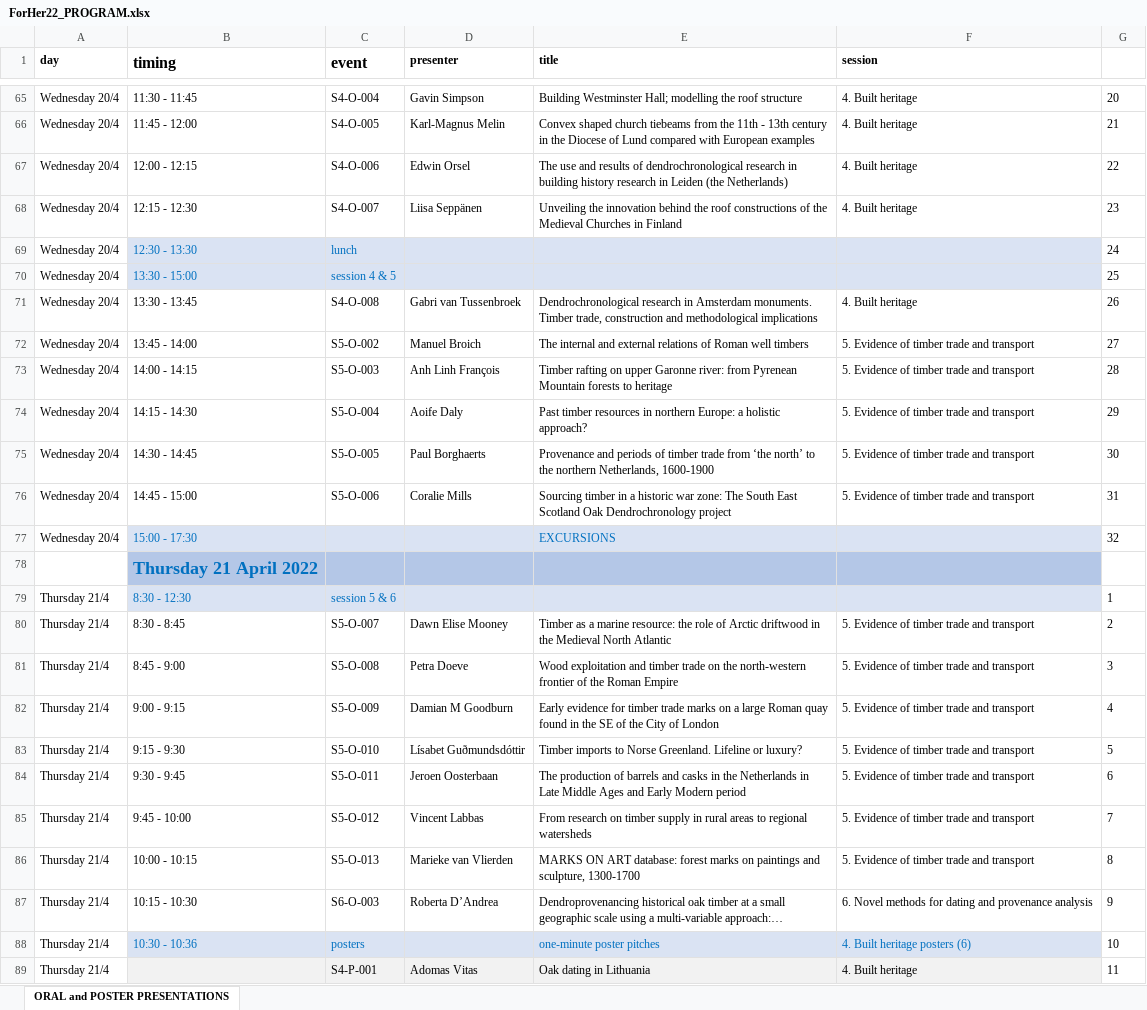
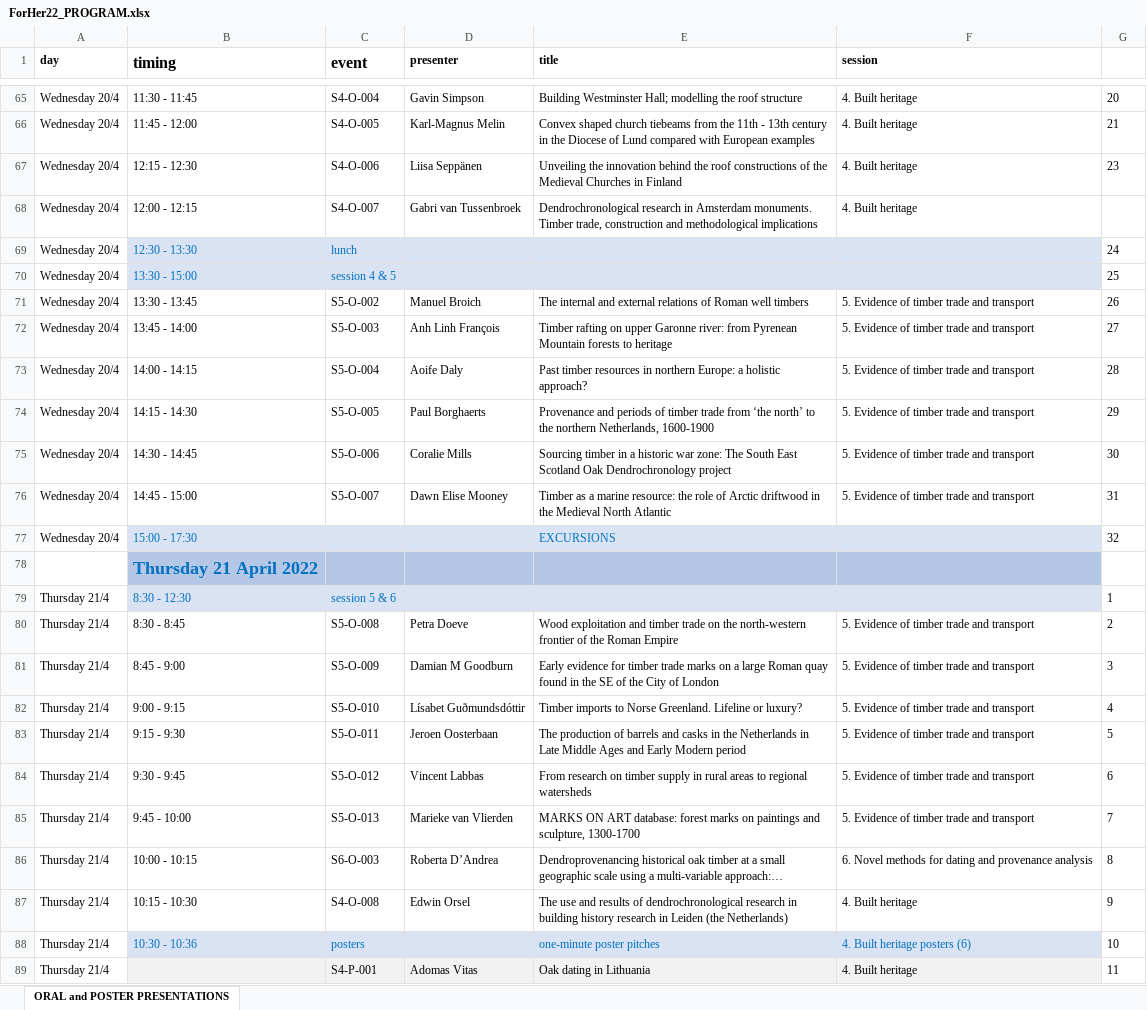
Before and after one commit to hanecakr/forests2heritage, an Excel workbook: ForHer22_PROGRAM.xlsx, sheet ORAL and POSTER PRESENTATIONS, drawn as a sheet; only a part is shown, gaps mark what is left out; long unchanged cells end in …; values as stored, in another font and other column widths than the file's, no borders; removed rows and columns are numbered as before the commit, all else as after; the diff names each change by its address in the sheet, - before the commit and + after, or states it on an @@ line.

Commit message:
update program 21/2

```diff
--- a/ForHer22_PROGRAM.xlsx (sheet ORAL and POSTER PRESENTATIONS)
+++ b/ForHer22_PROGRAM.xlsx (sheet ORAL and POSTER PRESENTATIONS)
-row 67: Wednesday 20/4 | 12:00 - 12:15 | S4-O-006 | Edwin Orsel | The use and results of dendrochronological research in building history research in Leiden (the Netherlands) | 4. Built heritage | 22
-C67 (event): S4-O-007
+C67 (event): S4-O-006
+row 68: Wednesday 20/4 | 12:00 - 12:15 | S4-O-007 | Gabri van Tussenbroek | Dendrochronological research in Amsterdam monuments. Timber trade, construction and methodological implications | 4. Built heritage
-row 71: Wednesday 20/4 | 13:30 - 13:45 | S4-O-008 | Gabri van Tussenbroek | Dendrochronological research in Amsterdam monuments. Timber trade, construction and methodological implications | 4. Built heritage | 26
-B71 (timing): 13:45 - 14:00
+B71 (timing): 13:30 - 13:45
-G71: 27
+G71: 26
-B72 (timing): 14:00 - 14:15
+B72 (timing): 13:45 - 14:00
-G72: 28
+G72: 27
-B73 (timing): 14:15 - 14:30
+B73 (timing): 14:00 - 14:15
-G73: 29
+G73: 28
-B74 (timing): 14:30 - 14:45
+B74 (timing): 14:15 - 14:30
-G74: 30
+G74: 29
-B75 (timing): 14:45 - 15:00
+B75 (timing): 14:30 - 14:45
-G75: 31
+G75: 30
+row 76: Wednesday 20/4 | 14:45 - 15:00 | S5-O-007 | Dawn Elise Mooney | Timber as a marine resource: the role of Arctic driftwood in the Medieval North Atlantic | 5. Evidence of timber trade and transport | 31
-row 80: Thursday 21/4 | 8:30 - 8:45 | S5-O-007 | Dawn Elise Mooney | Timber as a marine resource: the role of Arctic driftwood in the Medieval North Atlantic | 5. Evidence of timber trade and transport | 2
-B80 (timing): 8:45 - 9:00
+B80 (timing): 8:30 - 8:45
-G80: 3
+G80: 2
-B81 (timing): 9:00 - 9:15
+B81 (timing): 8:45 - 9:00
-G81: 4
+G81: 3
-B82 (timing): 9:15 - 9:30
+B82 (timing): 9:00 - 9:15
-G82: 5
+G82: 4
-B83 (timing): 9:30 - 9:45
+B83 (timing): 9:15 - 9:30
-G83: 6
+G83: 5
-B84 (timing): 9:45 - 10:00
+B84 (timing): 9:30 - 9:45
-G84: 7
+G84: 6
-B85 (timing): 10:00 - 10:15
+B85 (timing): 9:45 - 10:00
-G85: 8
+G85: 7
-B86 (timing): 10:15 - 10:30
+B86 (timing): 10:00 - 10:15
-G86: 9
+G86: 8
+row 87: Thursday 21/4 | 10:15 - 10:30 | S4-O-008 | Edwin Orsel | The use and results of dendrochronological research in building history research in Leiden (the Netherlands) | 4. Built heritage | 9
```
Also changed, not shown: 20 other files.
